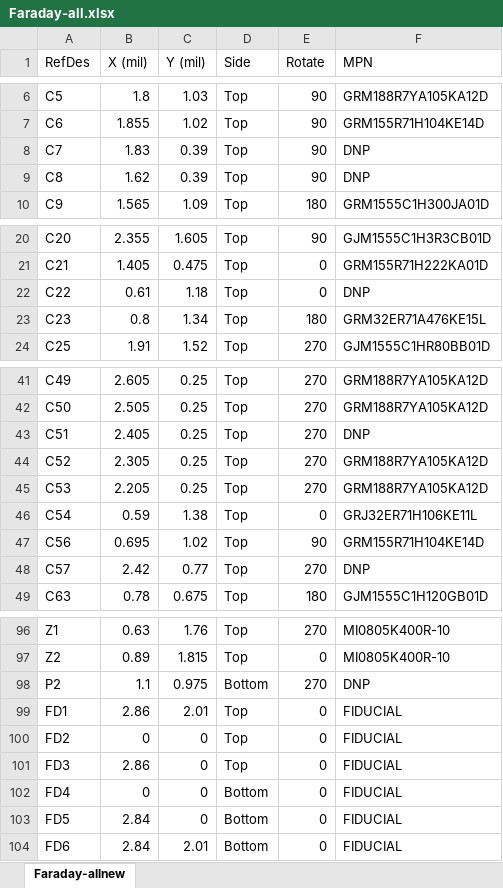
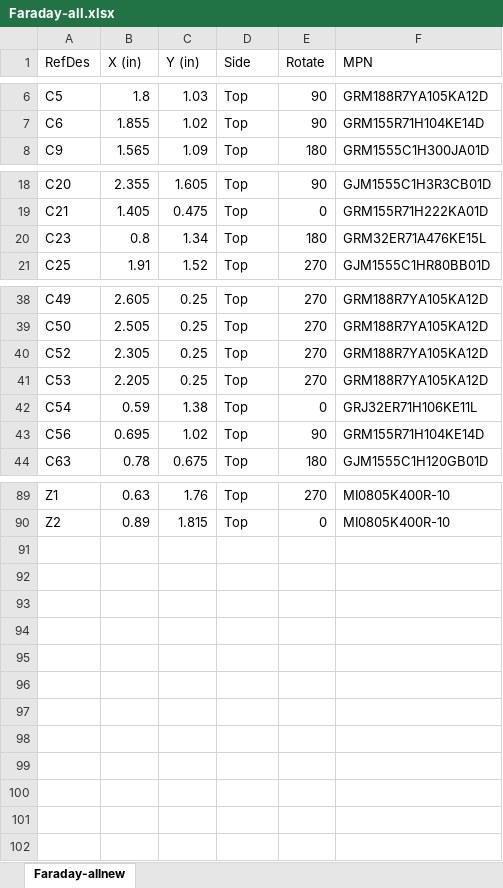
Before and after one commit to FaradayRF/FaradayRF-Hardware, an Excel workbook: Kicad-Faraday/OutputFiles/Faraday-all.xlsx, sheet Faraday-allnew, drawn as a sheet; only a part is shown, gaps mark what is left out; values as stored, in another font and other column widths than the file's, no borders; the diff covers the shown part only; the diff names each change by its address in the sheet, - before the commit and + after, or states it on an @@ line.

```diff
--- a/Kicad-Faraday/OutputFiles/Faraday-all.xlsx (sheet Faraday-allnew)
+++ b/Kicad-Faraday/OutputFiles/Faraday-all.xlsx (sheet Faraday-allnew)
-B1: X (mil)
+B1: X (in)
-C1: Y (mil)
+C1: Y (in)
-row 8: C7 | 1.83 | 0.39 | Top | 90 | DNP
-row 9: C8 | 1.62 | 0.39 | Top | 90 | DNP
-row 22: C22 | 0.61 | 1.18 | Top | 0 | DNP
-row 43: C51 | 2.405 | 0.25 | Top | 270 | DNP
-row 48: C57 | 2.42 | 0.77 | Top | 270 | DNP
-row 98: P2 | 1.1 | 0.975 | Bottom | 270 | DNP
-row 99: FD1 | 2.86 | 2.01 | Top | 0 | FIDUCIAL
-row 100: FD2 | 0 | 0 | Top | 0 | FIDUCIAL
-row 101: FD3 | 2.86 | 0 | Top | 0 | FIDUCIAL
-row 102: FD4 | 0 | 0 | Bottom | 0 | FIDUCIAL
-row 103: FD5 | 2.84 | 0 | Bottom | 0 | FIDUCIAL
-row 104: FD6 | 2.84 | 2.01 | Bottom | 0 | FIDUCIAL
```
Also changed, not shown: 2 removed rows elsewhere in this sheet, 21 other files.
